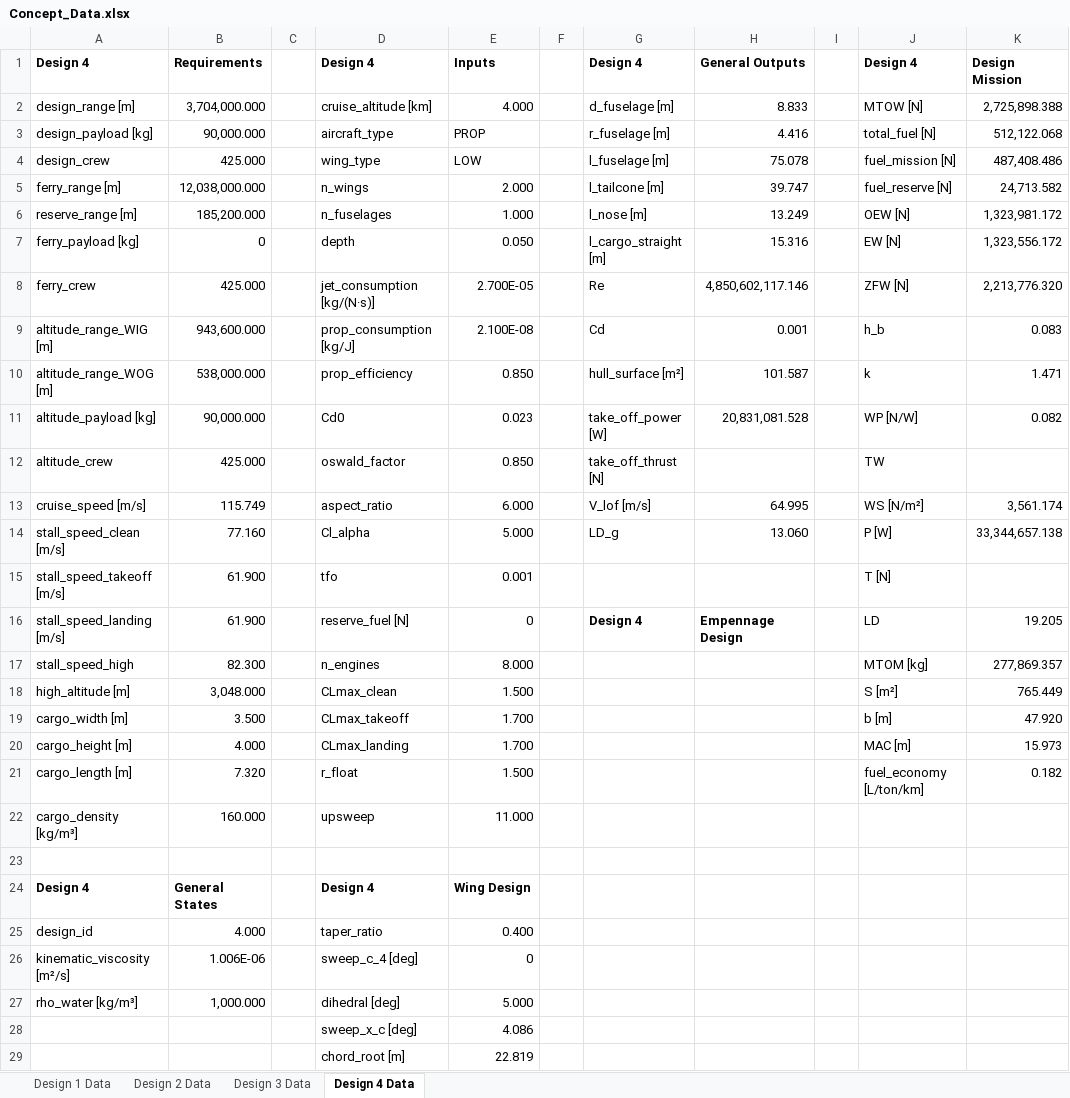
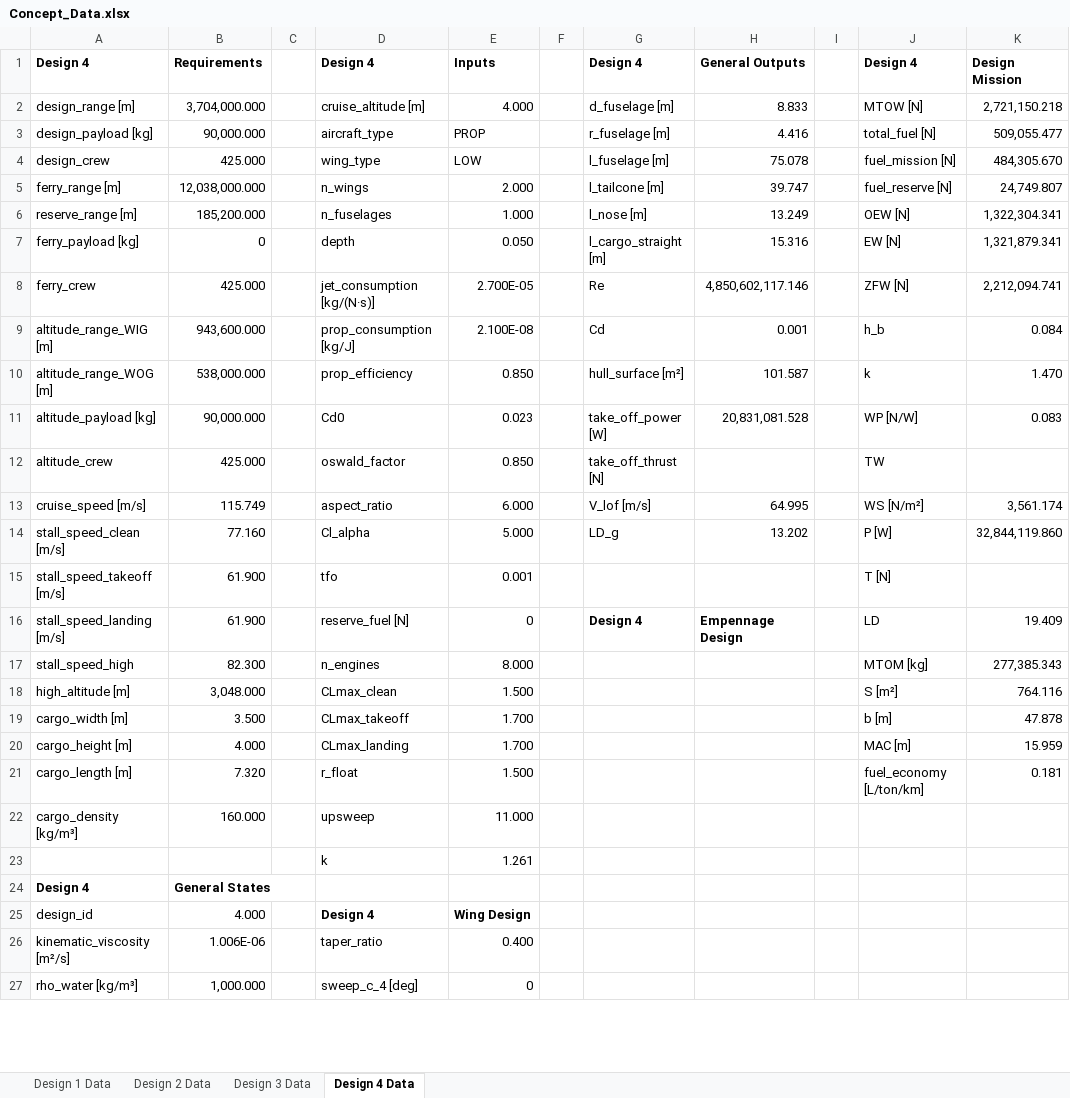
Before and after one commit to PaSieg0/Ekranoplan-DSE, an Excel workbook: Concept_Data.xlsx, sheet Design 4 Data, drawn as a sheet; only a part is shown; values as stored, in another font and other column widths than the file's, no borders; removed rows and columns are numbered as before the commit, all else as after; the diff covers the shown part only; the diff names each change by its address in the sheet, - before the commit and + after, or states it on an @@ line.

```diff
--- a/Concept_Data.xlsx (sheet Design 4 Data)
+++ b/Concept_Data.xlsx (sheet Design 4 Data)
-D2: cruise_altitude [km]
+D2: cruise_altitude [m]
-K2: 2,725,898.388
+K2: 2,721,150.218
-K3: 512,122.068
+K3: 509,055.477
-K4: 487,408.486
+K4: 484,305.670
-K5: 24,713.582
+K5: 24,749.807
-K6: 1,323,981.172
+K6: 1,322,304.341
-K7: 1,323,556.172
+K7: 1,321,879.341
-K8: 2,213,776.320
+K8: 2,212,094.741
-K9: 0.083
+K9: 0.084
-K10: 1.471
+K10: 1.470
-K11: 0.082
+K11: 0.083
-H14: 13.060
+H14: 13.202
-K14: 33,344,657.138
+K14: 32,844,119.860
-K16: 19.205
+K16: 19.409
-K17: 277,869.357
+K17: 277,385.343
-K18: 765.449
+K18: 764.116
-K19: 47.920
+K19: 47.878
-K20: 15.973
+K20: 15.959
-K21: 0.182
+K21: 0.181
-row 23: (empty)
+row 23:  |  |  | k | 1.261
-D24: Design 4
+D24: (empty)
-E24: Wing Design
+E24: (empty)
-D25: taper_ratio
+D25: Design 4
-D25:E25 bold: off
+D25:E25 bold: on
-E25: 0.400
+E25: Wing Design
-D26: sweep_c_4 [deg]
+D26: taper_ratio
-E26: 0
+E26: 0.400
-D27: dihedral [deg]
+D27: sweep_c_4 [deg]
-E27: 5.000
+E27: 0
-row 28:  |  |  | sweep_x_c [deg] | 4.086
-row 29:  |  |  | chord_root [m] | 22.819
```
Also changed, not shown: 5 added rows, 2 removed rows and 4 edited cells elsewhere in this sheet, sheet Design 3 Data, sheet Design 2 Data, sheet Design 1 Data, 8 other files.
